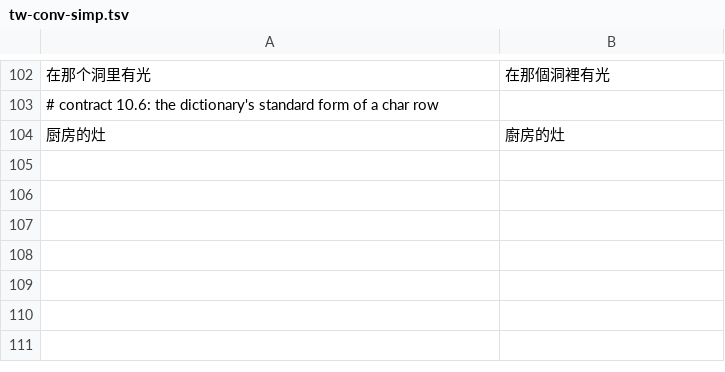
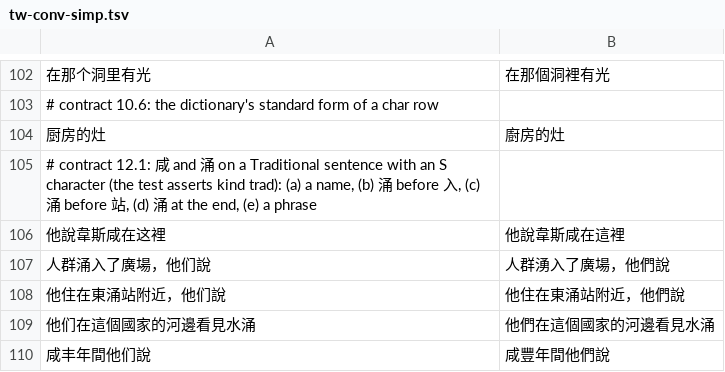
Before and after one commit to Nanako0129/shanjie, a TSV file: experiments/s2/tw-conv-simp.tsv, drawn as a sheet; only a part is shown, gaps mark what is left out.

```diff
--- a/experiments/s2/tw-conv-simp.tsv
+++ b/experiments/s2/tw-conv-simp.tsv
@@ -104 +104,7 @@
 厨房的灶	廚房的灶
+# contract 12.1: 咸 and 涌 on a Traditional sentence with an S character (the test asserts kind trad): (a) a name, (b) 涌 before 入, (c) 涌 before 站, (d) 涌 at the end, (e) a phrase
+他說韋斯咸在这裡	他說韋斯咸在這裡
+人群涌入了廣場，他们說	人群湧入了廣場，他們說
+他住在東涌站附近，他们說	他住在東涌站附近，他們說
+他们在這個國家的河邊看見水涌	他們在這個國家的河邊看見水涌
+咸丰年間他们說	咸豐年間他們說
```
Also changed, not shown: 4 other files.
